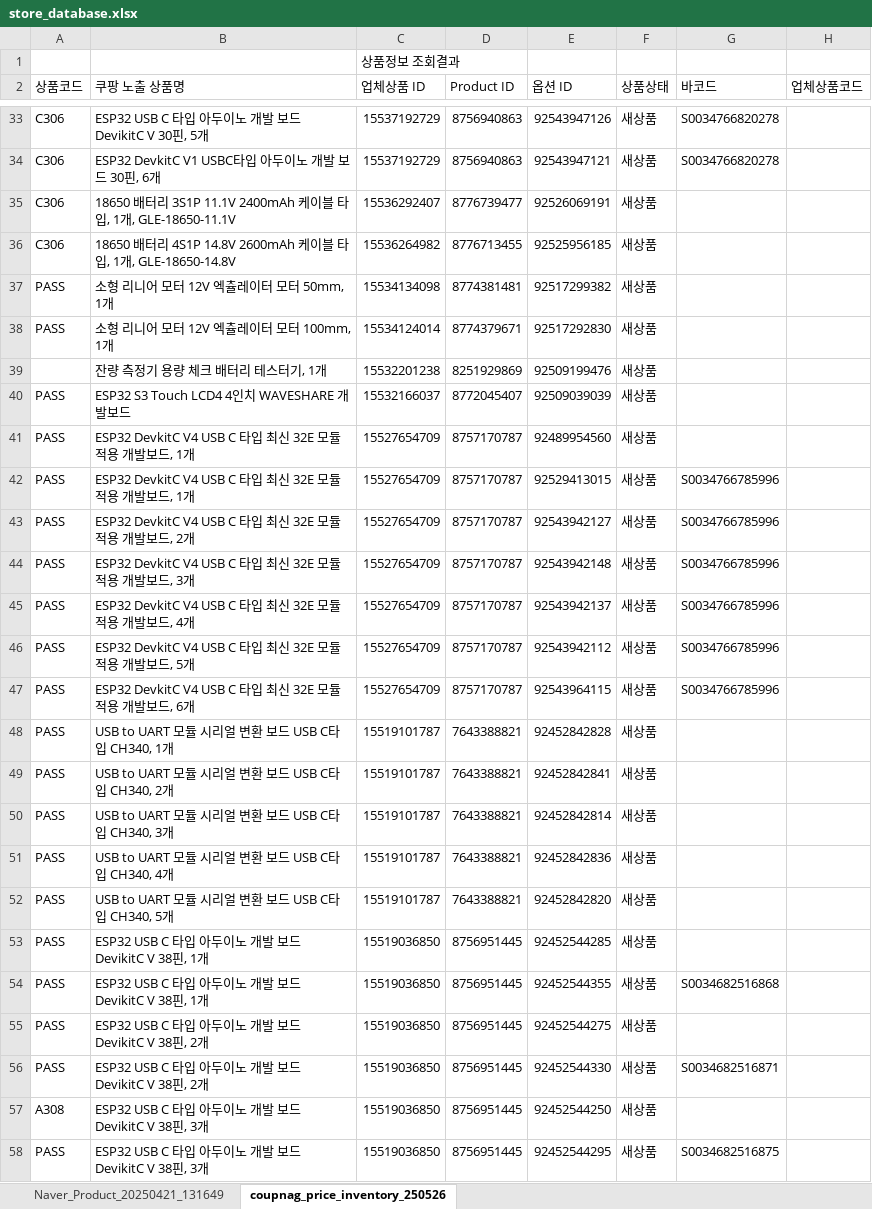
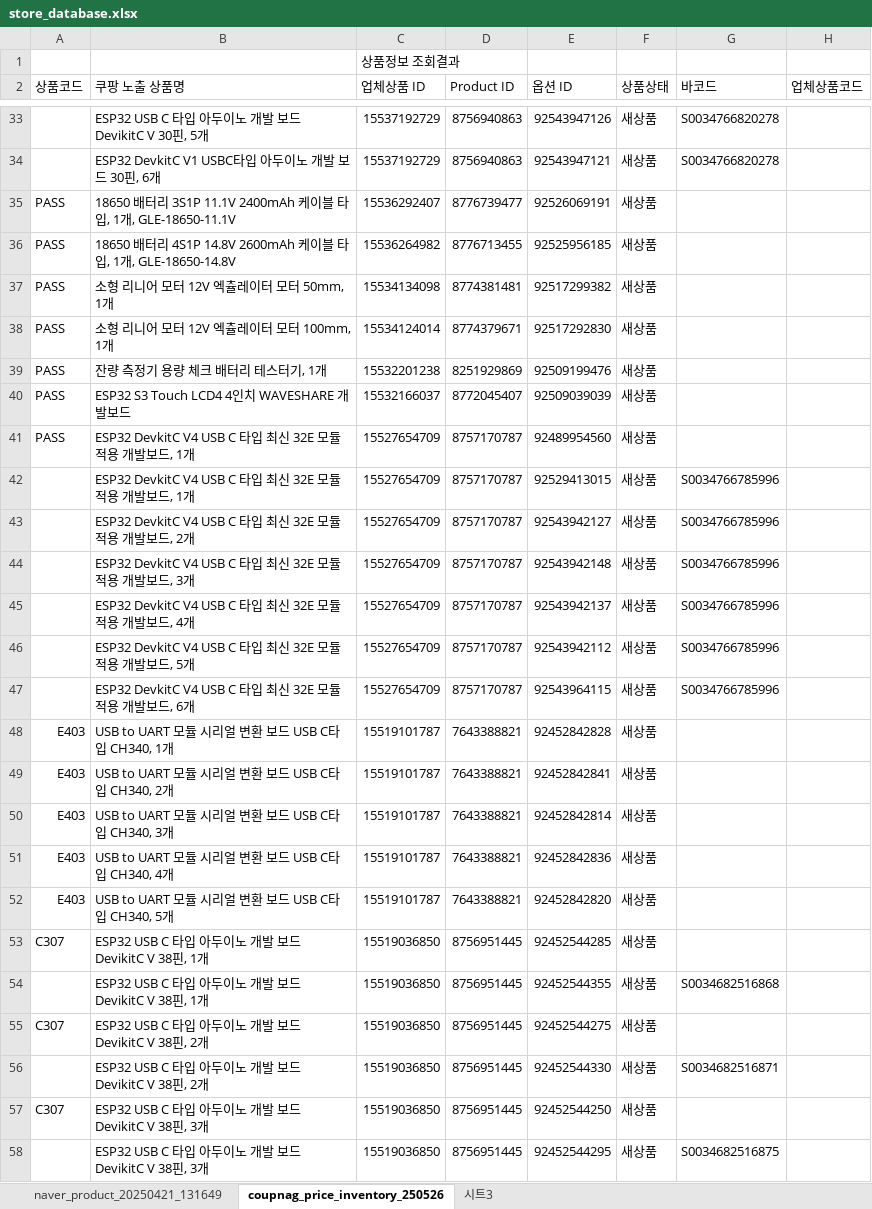
Before and after one commit to Peanut0711/easy-fulfill, an Excel workbook: database/store_database.xlsx, sheet coupnag_price_inventory_250526, drawn as a sheet; only a part is shown, gaps mark what is left out; values as stored, in another font and other column widths than the file's, no cell formats; conditional formats not drawn; the diff covers the shown part only; the diff names each change by its address in the sheet, - before the commit and + after, or states it on an @@ line.

```diff
--- a/database/store_database.xlsx (sheet coupnag_price_inventory_250526)
+++ b/database/store_database.xlsx (sheet coupnag_price_inventory_250526)
-sheet tab: Naver_Product_20250421_131649
+sheet tab: naver_product_20250421_131649
+sheet tab: 시트3
-A33:A34 (상품코드): C306
+A33:A34 (상품코드): (empty)
-A35:A36 (상품코드): C306
+A35:A36 (상품코드): PASS
-A39 (상품코드): (empty)
+A39 (상품코드): PASS
-A42:A47 (상품코드): PASS
+A42:A47 (상품코드): (empty)
-A48:A52 (상품코드): PASS
+A48:A52 (상품코드): E403
-A53 (상품코드): PASS
+A53 (상품코드): C307
-A54 (상품코드): PASS
+A54 (상품코드): (empty)
-A55 (상품코드): PASS
+A55 (상품코드): C307
-A56 (상품코드): PASS
+A56 (상품코드): (empty)
-A57 (상품코드): A308
+A57 (상품코드): C307
-A58 (상품코드): PASS
+A58 (상품코드): (empty)
```
Also changed, not shown: 492 edited cells elsewhere in this sheet, cell formats.
